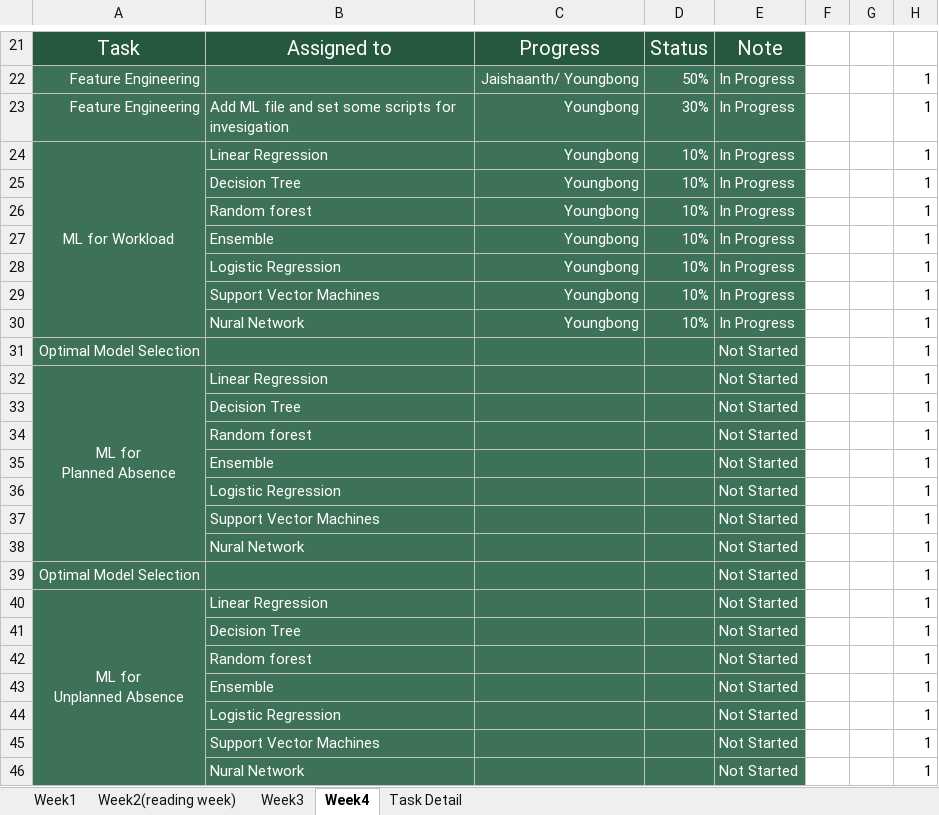
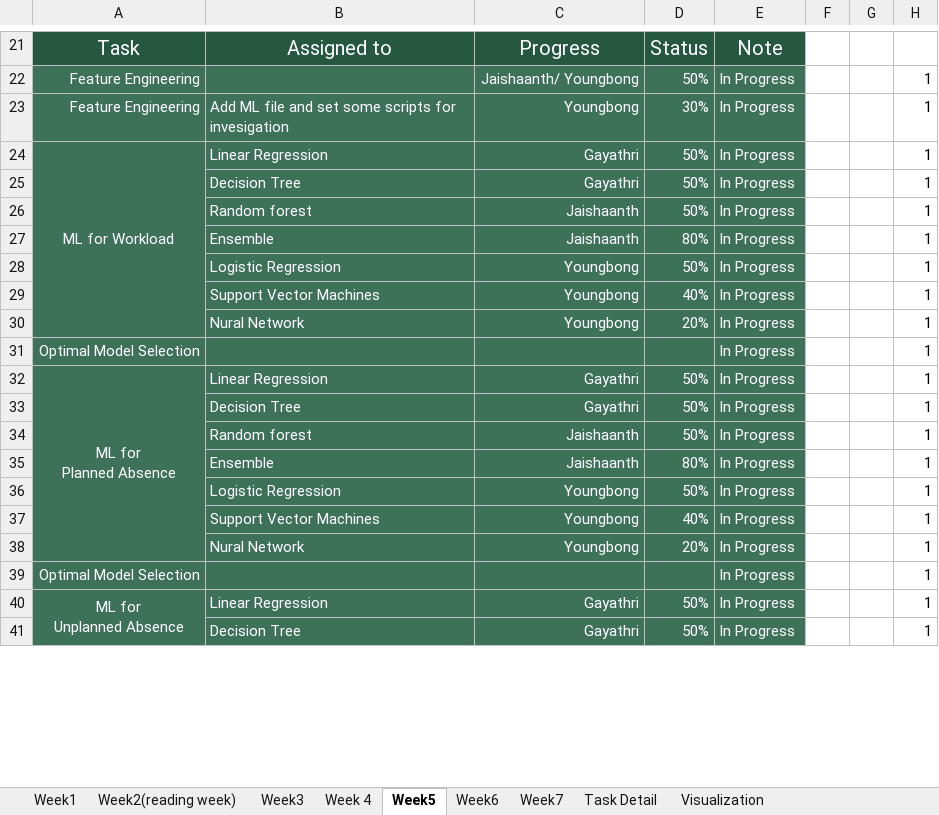
Before and after one commit to thekyb/BI-Project_2024_Algonquin, an Excel workbook: Capstone_Project_Planner.xlsx, sheet Week5, drawn as a sheet; only a part is shown, gaps mark what is left out; values as stored, in another font and other column widths than the file's, no borders; removed rows and columns are numbered as before the commit, all else as after; the diff covers the shown part only; the diff names each change by its address in the sheet, - before the commit and + after, or states it on an @@ line.

Commit message:
Update after the group-work. * the PowerBI has been added * The data has been cleaned up * Additional machine learning scripts has been added

```diff
--- a/Capstone_Project_Planner.xlsx (sheet Week5)
+++ b/Capstone_Project_Planner.xlsx (sheet Week5)
-sheet tab: Week4
+sheet tab: Week5
+sheet tab: Week 4
+sheet tab: Week6
+sheet tab: Week7
+sheet tab: Visualization
-C24:C25: Youngbong
+C24:C25: Gayathri
-D24:D26: 10%
+D24:D26: 50%
-C26:C27: Youngbong
+C26:C27: Jaishaanth
-D27: 10%
+D27: 80%
-D28: 10%
+D28: 50%
-D29: 10%
+D29: 40%
-D30: 10%
+D30: 20%
-E31:E32: Not Started
+E31:E32: In Progress
-C32: (empty)
+C32: Gayathri
-D32: (empty)
+D32: 50%
-row 33:  | Decision Tree |  |  | Not Started |  |  | 1
-row 34:  | Random forest |  |  | Not Started |  |  | 1
-row 35:  | Ensemble |  |  | Not Started |  |  | 1
-row 36:  | Logistic Regression |  |  | Not Started |  |  | 1
-row 37:  | Support Vector Machines |  |  | Not Started |  |  | 1
-row 38:  | Nural Network |  |  | Not Started |  |  | 1
+row 33:  | Decision Tree | Gayathri | 50% | In Progress |  |  | 1
+row 34:  | Random forest | Jaishaanth | 50% | In Progress |  |  | 1
+row 35:  | Ensemble | Jaishaanth | 80% | In Progress |  |  | 1
+row 36:  | Logistic Regression | Youngbong | 50% | In Progress |  |  | 1
+row 37:  | Support Vector Machines | Youngbong | 40% | In Progress |  |  | 1
+row 38:  | Nural Network | Youngbong | 20% | In Progress |  |  | 1
-E39:E40: Not Started
+E39:E40: In Progress
-C40: (empty)
+C40: Gayathri
-D40: (empty)
+D40: 50%
-row 41:  | Decision Tree |  |  | Not Started |  |  | 1
-row 42:  | Random forest |  |  | Not Started |  |  | 1
-row 43:  | Ensemble |  |  | Not Started |  |  | 1
-row 44:  | Logistic Regression |  |  | Not Started |  |  | 1
-row 45:  | Support Vector Machines |  |  | Not Started |  |  | 1
-row 46:  | Nural Network |  |  | Not Started |  |  | 1
+row 41:  | Decision Tree | Gayathri | 50% | In Progress |  |  | 1
```
Also changed, not shown: 5 added rows, 4 removed rows and 15 edited cells elsewhere in this sheet, sheet Task Detail, sheet Week1, 49 other files.
